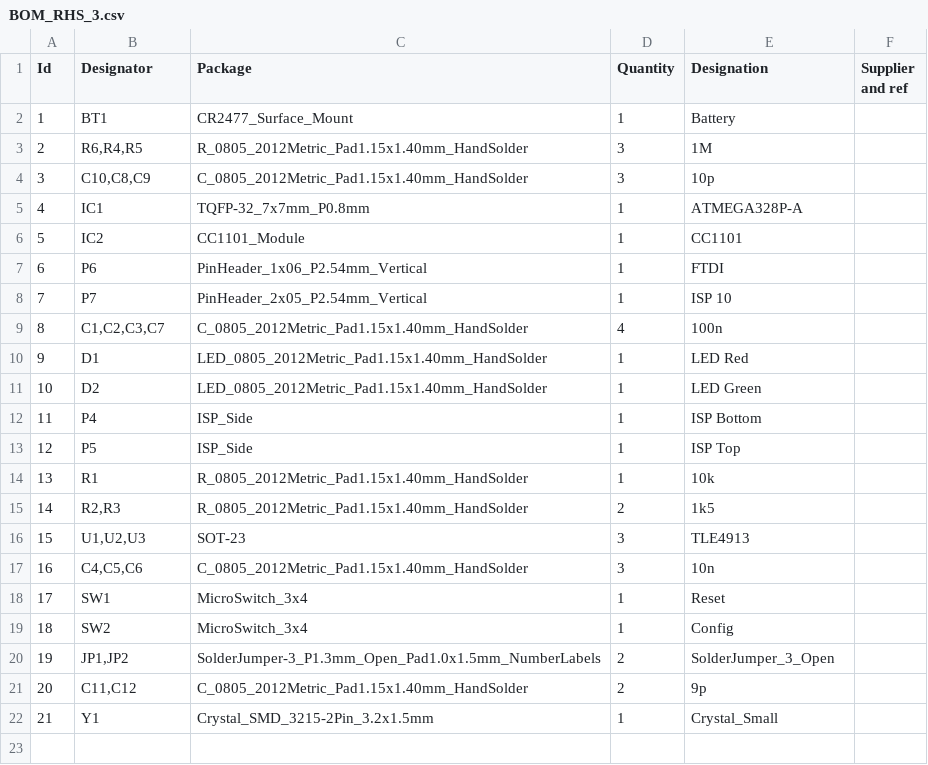
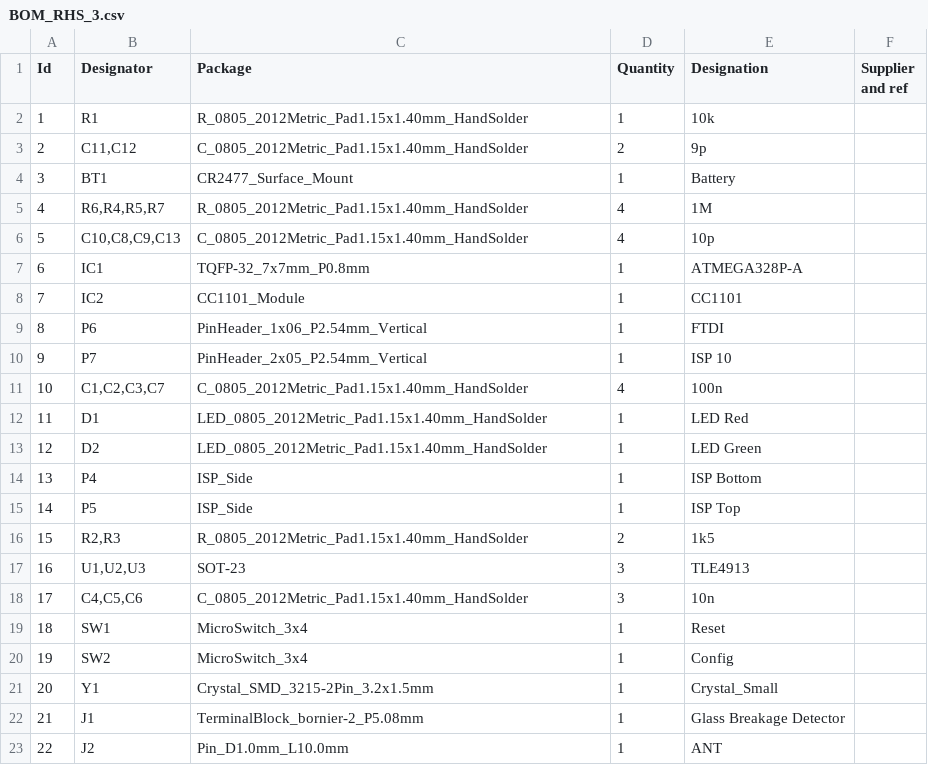
Before and after one commit to pa-pa/HB-Sec-RHS-3, a CSV file: gerber/BOM_RHS_3.csv, drawn as a sheet; removed rows and columns are numbered as before the commit, all else as after; the diff names each change by its address in the sheet, - before the commit and + after, or states it on an @@ line.

```diff
--- a/gerber/BOM_RHS_3.csv
+++ b/gerber/BOM_RHS_3.csv
@@ row 14 moved to row 2: 1 @@
@@ row 21 moved to row 3: 2 @@
@@ column A (Id) renumbered between rows 4 and 21 @@
-B5 (Designator): R6,R4,R5
+B5 (Designator): R6,R4,R5,R7
-D5:D6 (Quantity): 3
+D5:D6 (Quantity): 4
-B6 (Designator): C10,C8,C9
+B6 (Designator): C10,C8,C9,C13
-row 20: 19 | JP1,JP2 | SolderJumper-3_P1.3mm_Open_Pad1.0x1.5mm_NumberLabels | 2 | SolderJumper_3_Open
+row 22: 21 | J1 | TerminalBlock_bornier-2_P5.08mm | 1 | Glass Breakage Detector
+row 23: 22 | J2 | Pin_D1.0mm_L10.0mm | 1 | ANT
```
Also changed, not shown: gerber/RHS_3-all-pos.csv, 27 other files.
